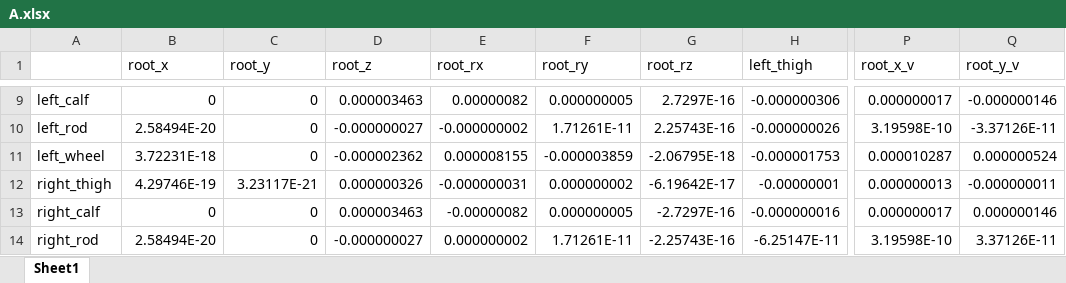
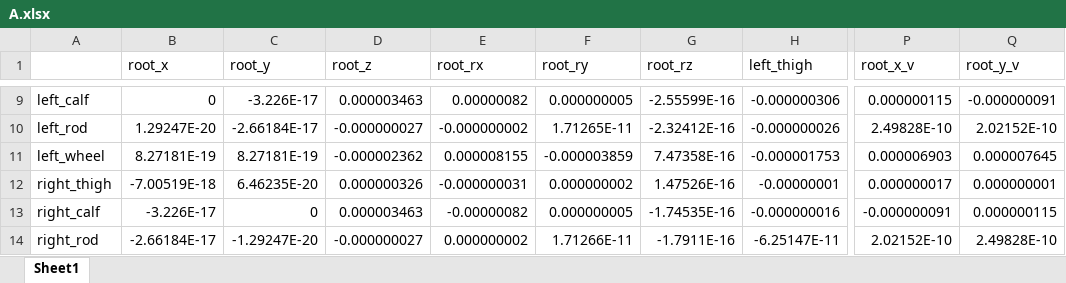
Before and after one commit to WeisonWEileen/legged_wheel_mujoco, an Excel workbook: A.xlsx, sheet Sheet1, drawn as a sheet; only a part is shown, gaps mark what is left out; values as stored, in another font and other column widths than the file's, no cell formats; the diff covers the shown part only; the diff names each change by its address in the sheet, - before the commit and + after, or states it on an @@ line.

```diff
--- a/A.xlsx (sheet Sheet1)
+++ b/A.xlsx (sheet Sheet1)
-C9 (root_y): 0
+C9 (root_y): -3.226E-17
-G9 (root_rz): 2.7297E-16
+G9 (root_rz): -2.55599E-16
-P9 (root_x_v): 0.000000017
+P9 (root_x_v): 0.000000115
-Q9 (root_y_v): -0.000000146
+Q9 (root_y_v): -0.000000091
-B10 (root_x): 2.58494E-20
+B10 (root_x): 1.29247E-20
-C10 (root_y): 0
+C10 (root_y): -2.66184E-17
-F10 (root_ry): 1.71261E-11
+F10 (root_ry): 1.71265E-11
-G10 (root_rz): 2.25743E-16
+G10 (root_rz): -2.32412E-16
-P10 (root_x_v): 3.19598E-10
+P10 (root_x_v): 2.49828E-10
-Q10 (root_y_v): -3.37126E-11
+Q10 (root_y_v): 2.02152E-10
-B11 (root_x): 3.72231E-18
+B11 (root_x): 8.27181E-19
-C11 (root_y): 0
+C11 (root_y): 8.27181E-19
-G11 (root_rz): -2.06795E-18
+G11 (root_rz): 7.47358E-16
-P11 (root_x_v): 0.000010287
+P11 (root_x_v): 0.000006903
-Q11 (root_y_v): 0.000000524
+Q11 (root_y_v): 0.000007645
-B12 (root_x): 4.29746E-19
+B12 (root_x): -7.00519E-18
-C12 (root_y): 3.23117E-21
+C12 (root_y): 6.46235E-20
-G12 (root_rz): -6.19642E-17
+G12 (root_rz): 1.47526E-16
-P12 (root_x_v): 0.000000013
+P12 (root_x_v): 0.000000017
-Q12 (root_y_v): -0.000000011
+Q12 (root_y_v): 0.000000001
-B13 (root_x): 0
+B13 (root_x): -3.226E-17
-G13 (root_rz): -2.7297E-16
+G13 (root_rz): -1.74535E-16
-P13 (root_x_v): 0.000000017
+P13 (root_x_v): -0.000000091
-Q13 (root_y_v): 0.000000146
+Q13 (root_y_v): 0.000000115
-B14 (root_x): 2.58494E-20
+B14 (root_x): -2.66184E-17
-C14 (root_y): 0
+C14 (root_y): -1.29247E-20
-F14 (root_ry): 1.71261E-11
+F14 (root_ry): 1.71266E-11
-G14 (root_rz): -2.25743E-16
+G14 (root_rz): -1.7911E-16
-P14 (root_x_v): 3.19598E-10
+P14 (root_x_v): 2.02152E-10
-Q14 (root_y_v): 3.37126E-11
+Q14 (root_y_v): 2.49828E-10
```
Also changed, not shown: 1 added row, 1 removed row and 202 edited cells elsewhere in this sheet, cell formats, B.xlsx, 2 other files.
